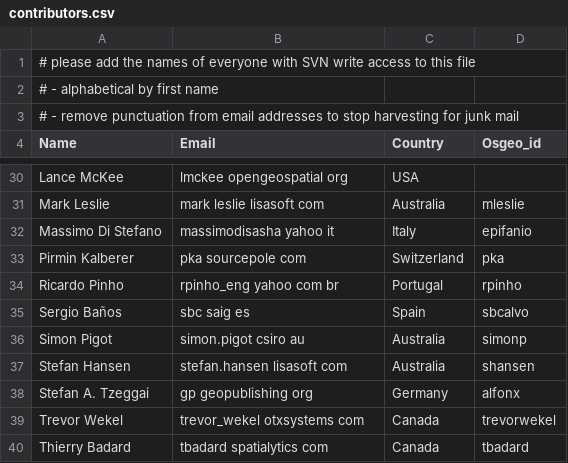
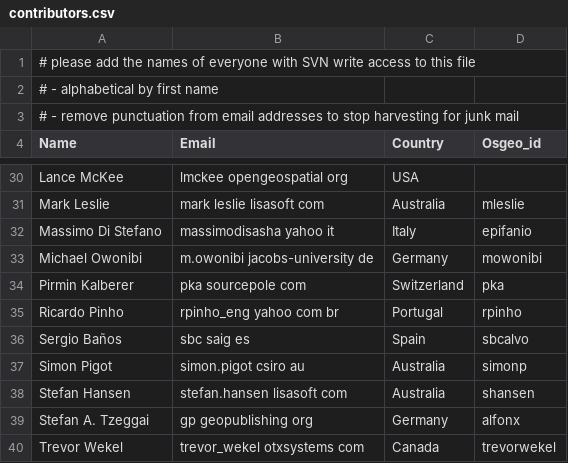
Before and after one commit to ycheng1947/osgeolive-git-mirror, a CSV file: livedvd/gisvm/trunk/doc/contributors.csv, drawn as a sheet; only a part is shown, gaps mark what is left out; the shorter side is filled out with more unchanged rows.

```diff
--- a/livedvd/gisvm/trunk/doc/contributors.csv
+++ b/livedvd/gisvm/trunk/doc/contributors.csv
@@ -32,2 +32,3 @@ Mark Leslie,mark leslie lisasoft com,Australia,mleslie
 Massimo Di Stefano,massimodisasha yahoo it,Italy,epifanio
+Michael Owonibi, m.owonibi jacobs-university de, Germany, mowonibi
 Pirmin Kalberer,pka sourcepole com,Switzerland,pka
```
